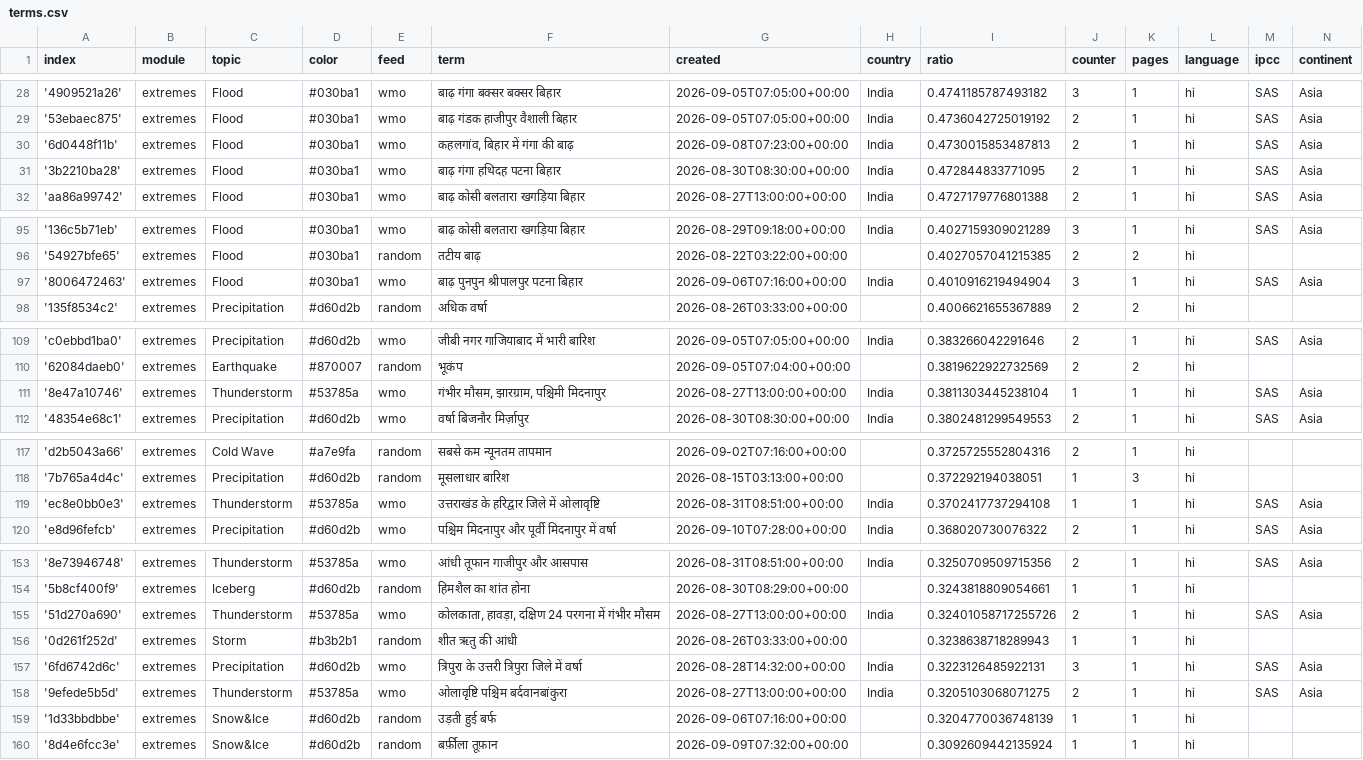
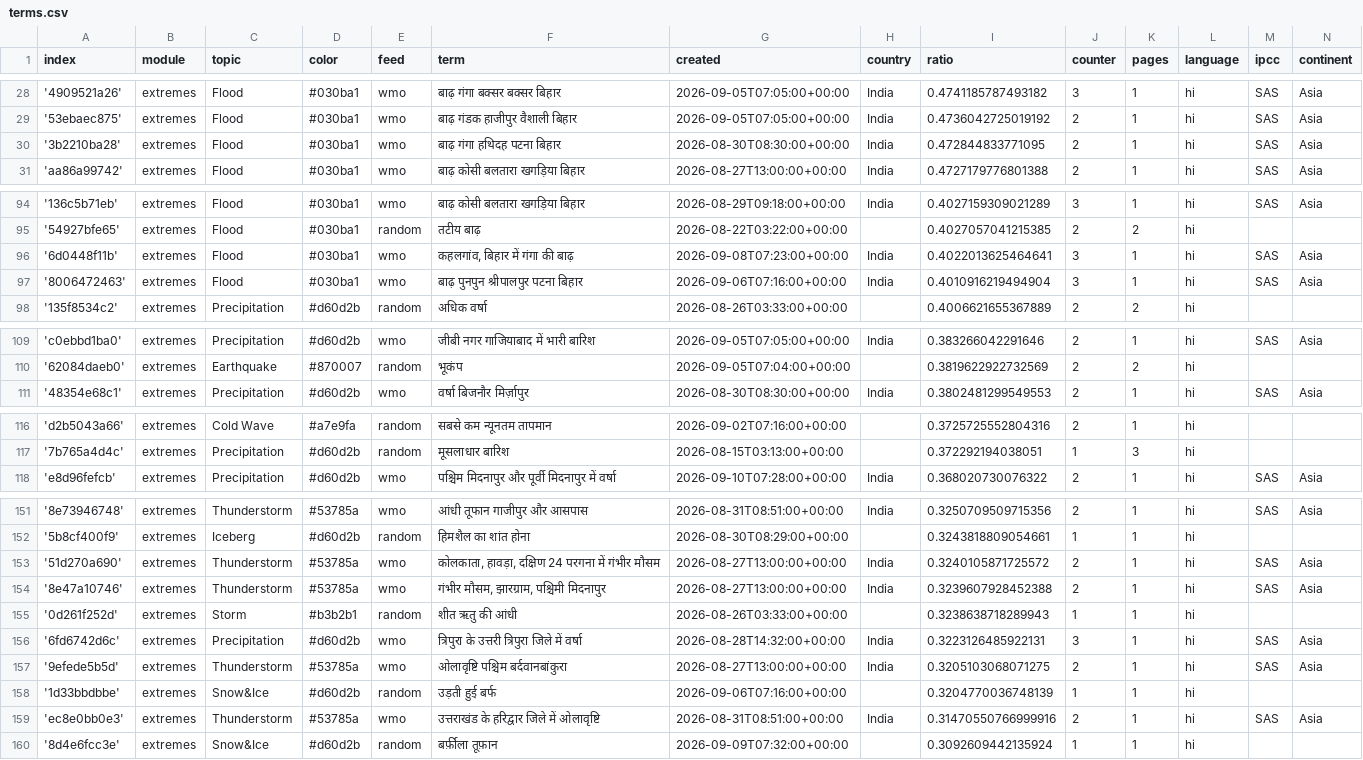
Before and after one commit to hannak555-news/HindiExtremes, a CSV file: terms.csv, drawn as a sheet; only a part is shown, gaps mark what is left out; the diff covers the shown part only.

Commit message:
Commit from GitHub Actions (harvest:0.0)

```diff
--- a/terms.csv
+++ b/terms.csv
@@ -29,3 +29,2 @@ index,module,topic,color,feed,term,created,country,ratio,counter,pages,language,
 '53ebaec875',extremes,Flood,#030ba1,wmo,बाढ़ गंडक हाजीपुर वैशाली बिहार,2026-09-05T07:05:00+00:00,India,0.4736042725019192,2,1,hi,SAS,Asia
-'6d0448f11b',extremes,Flood,#030ba1,wmo,"कहलगांव, बिहार में गंगा की बाढ़",2026-09-08T07:23:00+00:00,India,0.4730015853487813,2,1,hi,SAS,Asia
 '3b2210ba28',extremes,Flood,#030ba1,wmo,बाढ़ गंगा हथिदह पटना बिहार,2026-08-30T08:30:00+00:00,India,0.472844833771095,2,1,hi,SAS,Asia
@@ -96,2 +95,3 @@ index,module,topic,color,feed,term,created,country,ratio,counter,pages,language,
 '54927bfe65',extremes,Flood,#030ba1,random,तटीय बाढ़,2026-08-22T03:22:00+00:00,,0.4027057041215385,2,2,hi,,
+'6d0448f11b',extremes,Flood,#030ba1,wmo,"कहलगांव, बिहार में गंगा की बाढ़",2026-09-08T07:23:00+00:00,India,0.4022013625464641,3,1,hi,SAS,Asia
 '8006472463',extremes,Flood,#030ba1,wmo,बाढ़ पुनपुन श्रीपालपुर पटना बिहार,2026-09-06T07:16:00+00:00,India,0.4010916219494904,3,1,hi,SAS,Asia
@@ -110,3 +110,2 @@ index,module,topic,color,feed,term,created,country,ratio,counter,pages,language,
 '62084daeb0',extremes,Earthquake,#870007,random,भूकंप,2026-09-05T07:04:00+00:00,,0.3819622922732569,2,2,hi,,
-'8e47a10746',extremes,Thunderstorm,#53785a,wmo,"गंभीर मौसम, झारग्राम, पश्चिमी मिदनापुर",2026-08-27T13:00:00+00:00,India,0.3811303445238104,1,1,hi,SAS,Asia
 '48354e68c1',extremes,Precipitation,#d60d2b,wmo,वर्षा बिजनौर मिर्ज़ापुर,2026-08-30T08:30:00+00:00,India,0.3802481299549553,2,1,hi,SAS,Asia
@@ -118,3 +117,2 @@ index,module,topic,color,feed,term,created,country,ratio,counter,pages,language,
 '7b765a4d4c',extremes,Precipitation,#d60d2b,random,मूसलाधार बारिश,2026-08-15T03:13:00+00:00,,0.372292194038051,1,3,hi,,
-'ec8e0bb0e3',extremes,Thunderstorm,#53785a,wmo,उत्तराखंड के हरिद्वार जिले में ओलावृष्टि,2026-08-31T08:51:00+00:00,India,0.3702417737294108,1,1,hi,SAS,Asia
 'e8d96fefcb',extremes,Precipitation,#d60d2b,wmo,पश्चिम मिदनापुर और पूर्वी मिदनापुर में वर्षा,2026-09-10T07:28:00+00:00,India,0.368020730076322,2,1,hi,SAS,Asia
@@ -154,3 +152,4 @@ index,module,topic,color,feed,term,created,country,ratio,counter,pages,language,
 '5b8cf400f9',extremes,Iceberg,#d60d2b,random,हिमशैल का शांत होना,2026-08-30T08:29:00+00:00,,0.3243818809054661,1,1,hi,,
-'51d270a690',extremes,Thunderstorm,#53785a,wmo,"कोलकाता, हावड़ा, दक्षिण 24 परगना में गंभीर मौसम",2026-08-27T13:00:00+00:00,India,0.32401058717255726,2,1,hi,SAS,Asia
+'51d270a690',extremes,Thunderstorm,#53785a,wmo,"कोलकाता, हावड़ा, दक्षिण 24 परगना में गंभीर मौसम",2026-08-27T13:00:00+00:00,India,0.3240105871725572,2,1,hi,SAS,Asia
+'8e47a10746',extremes,Thunderstorm,#53785a,wmo,"गंभीर मौसम, झारग्राम, पश्चिमी मिदनापुर",2026-08-27T13:00:00+00:00,India,0.3239607928452388,2,1,hi,SAS,Asia
 '0d261f252d',extremes,Storm,#b3b2b1,random,शीत ऋतु की आंधी,2026-08-26T03:33:00+00:00,,0.3238638718289943,1,1,hi,,
@@ -159,2 +158,3 @@ index,module,topic,color,feed,term,created,country,ratio,counter,pages,language,
 '1d33bbdbbe',extremes,Snow&Ice,#d60d2b,random,उड़ती हुई बर्फ,2026-09-06T07:16:00+00:00,,0.3204770036748139,1,1,hi,,
+'ec8e0bb0e3',extremes,Thunderstorm,#53785a,wmo,उत्तराखंड के हरिद्वार जिले में ओलावृष्टि,2026-08-31T08:51:00+00:00,India,0.31470550766999916,2,1,hi,SAS,Asia
 '8d4e6fcc3e',extremes,Snow&Ice,#d60d2b,random,बर्फ़ीला तूफ़ान,2026-09-09T07:32:00+00:00,,0.3092609442135924,1,1,hi,,
```
Also changed, not shown: 1 added row, 1 removed row and 1 edited cell elsewhere in this file.
